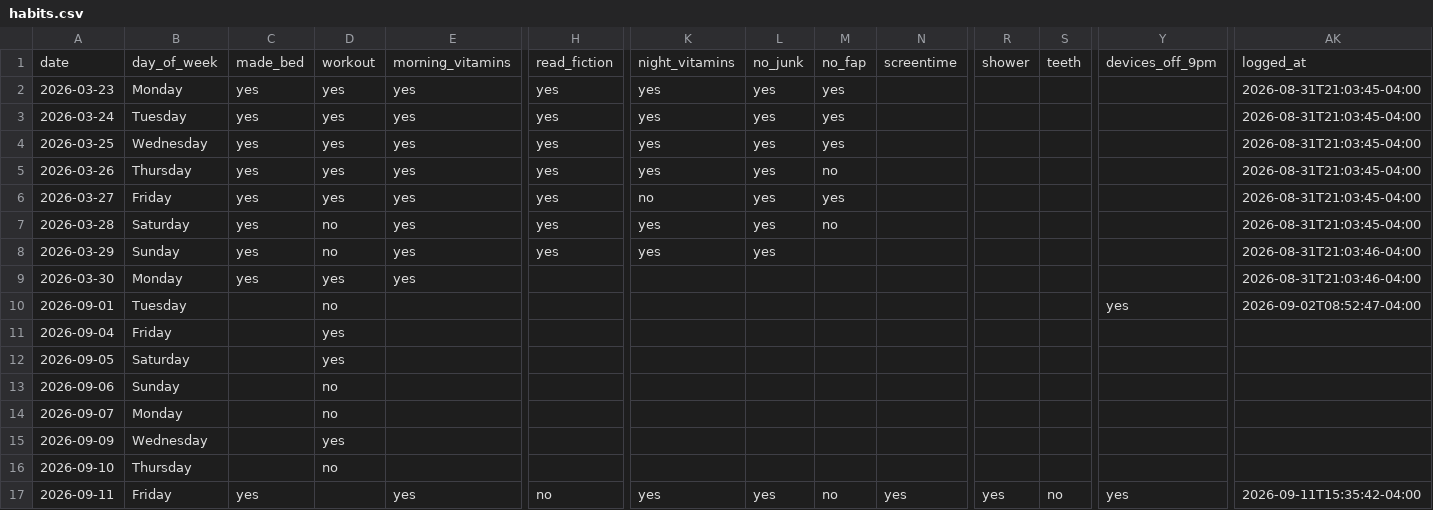
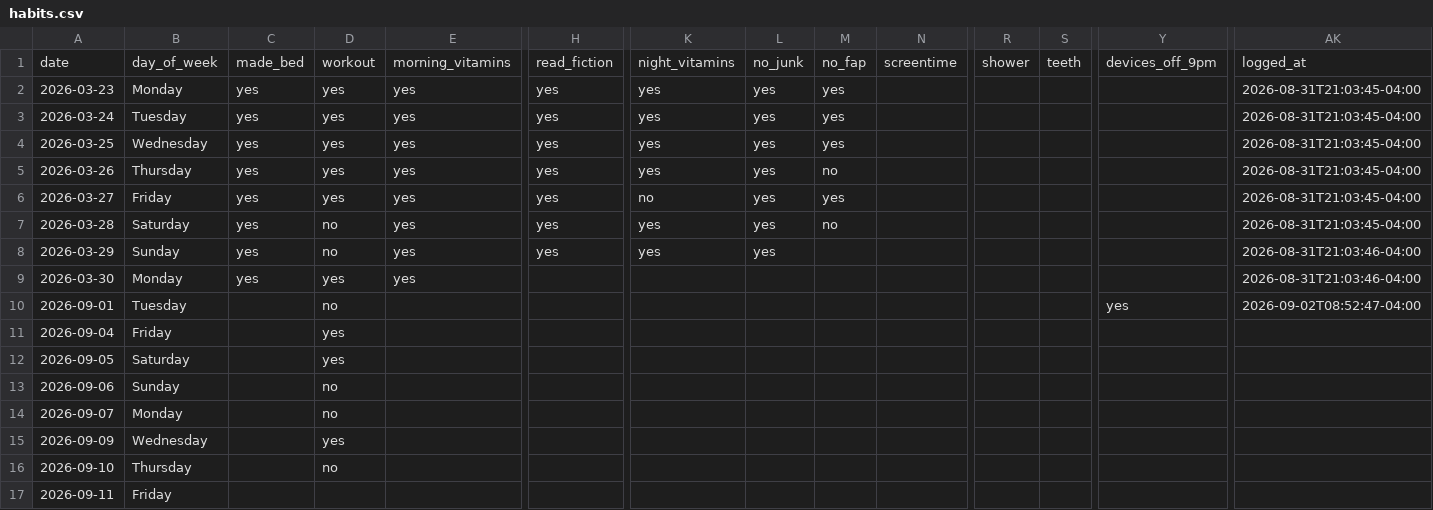
Before and after one commit to auckiefenstermacher19-cmd/Health-Tracker, a CSV file: habits.csv, drawn as a sheet; only a part is shown, gaps mark what is left out; the diff names each change by its address in the sheet, - before the commit and + after, or states it on an @@ line.

Commit message:
habits: clear 2026-09-11 test answers from the phone page dry run

```diff
--- a/habits.csv
+++ b/habits.csv
-C17: yes
+C17: (empty)
-E17: yes
+E17: (empty)
-H17: no
+H17: (empty)
-K17: yes
+K17: (empty)
-L17: yes
+L17: (empty)
-M17: no
+M17: (empty)
-N17: yes
+N17: (empty)
-R17: yes
+R17: (empty)
-S17: no
+S17: (empty)
-Y17: yes
+Y17: (empty)
-AK17: 2026-09-11T15:35:42-04:00
+AK17: (empty)
```
